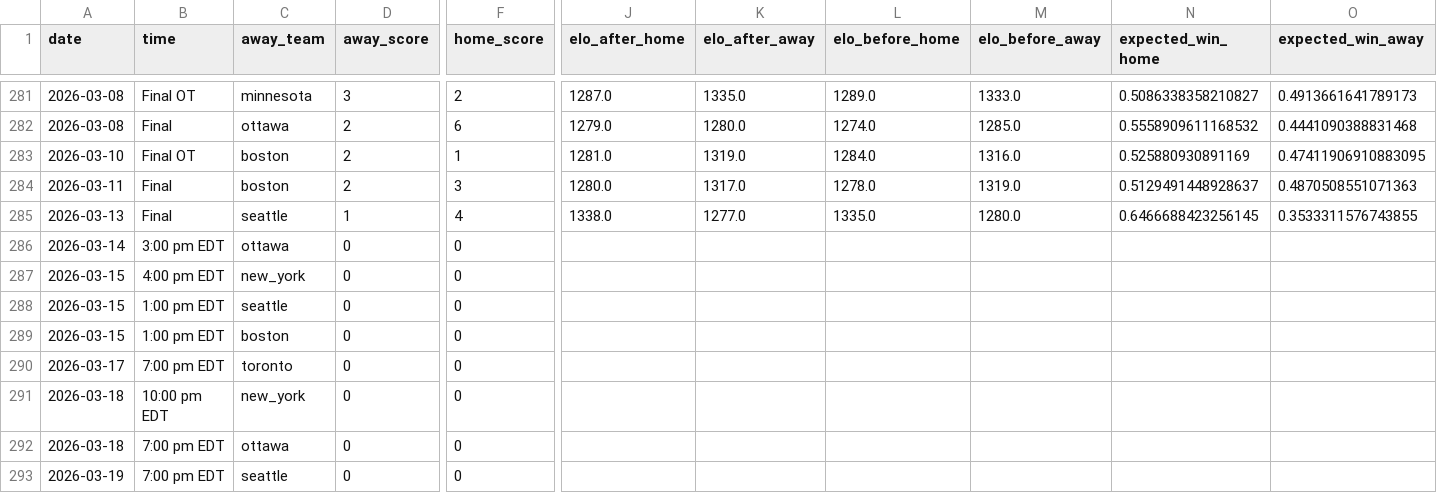
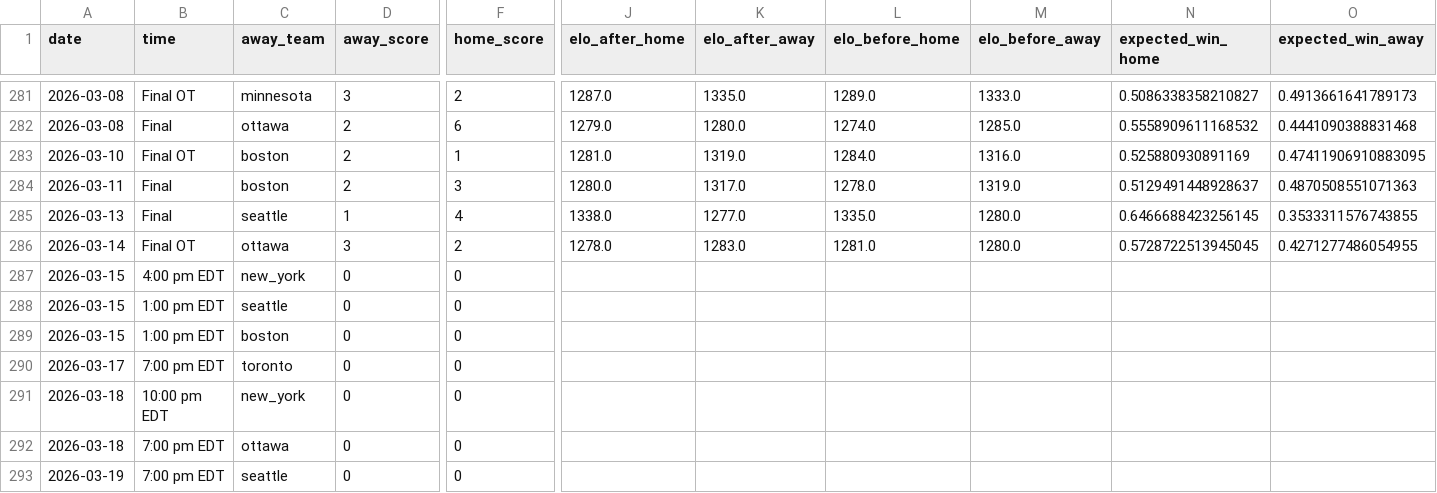
Before and after one commit to ericjohannes/pwhl-elo, a CSV file: data/clean/pwhl_all_results_with_elos.csv, drawn as a sheet; only a part is shown, gaps mark what is left out; the diff names each change by its address in the sheet, - before the commit and + after, or states it on an @@ line.

Commit message:
Latest data: Sun Mar 15 10:52:36 UTC 2026

```diff
--- a/data/clean/pwhl_all_results_with_elos.csv
+++ b/data/clean/pwhl_all_results_with_elos.csv
-B286 (time): 3:00 pm EDT
+B286 (time): Final OT
-D286 (away_score): 0
+D286 (away_score): 3
-F286 (home_score): 0
+F286 (home_score): 2
-J286 (elo_after_home): (empty)
+J286 (elo_after_home): 1278.0
-K286 (elo_after_away): (empty)
+K286 (elo_after_away): 1283.0
-L286 (elo_before_home): (empty)
+L286 (elo_before_home): 1281.0
-M286 (elo_before_away): (empty)
+M286 (elo_before_away): 1280.0
-N286 (expected_win_home): (empty)
+N286 (expected_win_home): 0.5728722513945045
-O286 (expected_win_away): (empty)
+O286 (expected_win_away): 0.4271277486054955
```
Also changed, not shown: data/clean/pwhl_all_results.csv, 7 other files.
